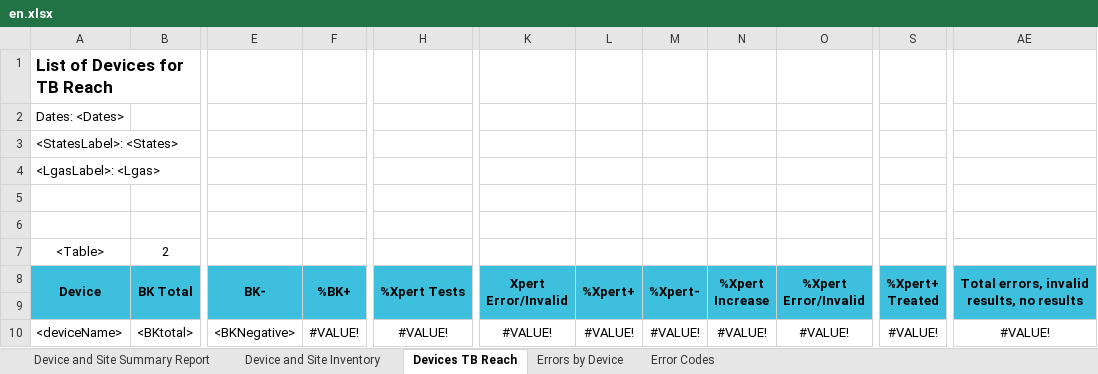
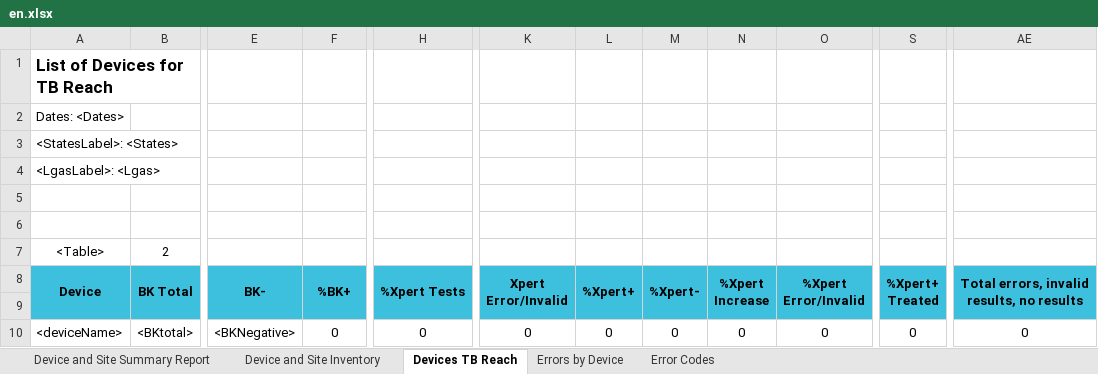
Before and after one commit to RahatSaqib/aspect, an Excel workbook: api/templates/device_and_site_summary_report/en.xlsx, sheet Devices TB Reach, drawn as a sheet; only a part is shown, gaps mark what is left out; values as stored, in another font and other column widths than the file's, no borders; charts and pictures and conditional formats not drawn; the diff names each change by its address in the sheet, - before the commit and + after, or states it on an @@ line.

Commit message:
[feat/ASP-6682-Device-and-Site-Summary-Report-Request-for-an-additional-sheet] fix: fixed default 0s and sheet

```diff
--- a/api/templates/device_and_site_summary_report/en.xlsx (sheet Devices TB Reach)
+++ b/api/templates/device_and_site_summary_report/en.xlsx (sheet Devices TB Reach)
-F10 (%BK+): #VALUE!
+F10 (%BK+): 0
-H10 (%Xpert Tests): #VALUE!
+H10 (%Xpert Tests): 0
-K10 (Xpert Error/Invalid): #VALUE!
+K10 (Xpert Error/Invalid): 0
-L10 (%Xpert+): #VALUE!
+L10 (%Xpert+): 0
-M10 (%Xpert-): #VALUE!
+M10 (%Xpert-): 0
-N10 (%Xpert Increase): #VALUE!
+N10 (%Xpert Increase): 0
-O10 (%Xpert Error/Invalid): #VALUE!
+O10 (%Xpert Error/Invalid): 0
-S10 (%Xpert+ Treated): #VALUE!
+S10 (%Xpert+ Treated): 0
-AE10: #VALUE!
+AE10: 0
```
Also changed, not shown: 3 other files.
